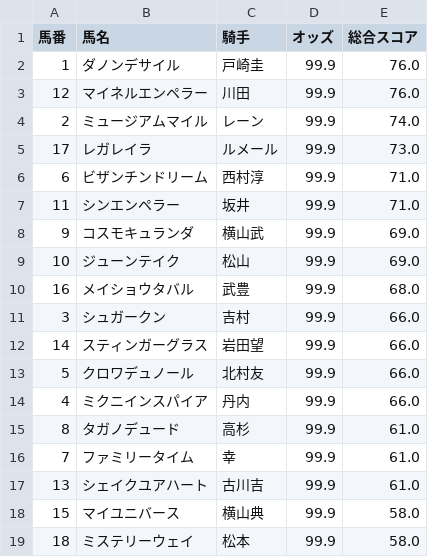
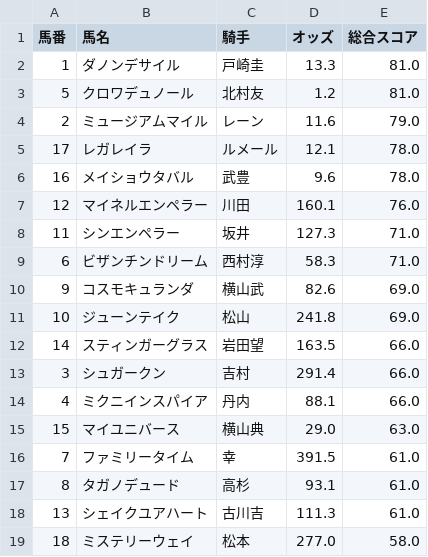
Before and after one commit to AONAOAO/keiba-app, a CSV file: latest_prediction.csv, drawn as a sheet.

```diff
--- a/latest_prediction.csv
+++ b/latest_prediction.csv
@@ -1,19 +1,19 @@
 馬番,馬名,騎手,オッズ,総合スコア
-1,ダノンデサイル,戸崎圭,99.9,76.0
-12,マイネルエンペラー,川田,99.9,76.0
-2,ミュージアムマイル,レーン,99.9,74.0
-17,レガレイラ,ルメール,99.9,73.0
-6,ビザンチンドリーム,西村淳,99.9,71.0
-11,シンエンペラー,坂井,99.9,71.0
-9,コスモキュランダ,横山武,99.9,69.0
-10,ジューンテイク,松山,99.9,69.0
-16,メイショウタバル,武豊,99.9,68.0
-3,シュガークン,吉村,99.9,66.0
-14,スティンガーグラス,岩田望,99.9,66.0
-5,クロワデュノール,北村友,99.9,66.0
-4,ミクニインスパイア,丹内,99.9,66.0
-8,タガノデュード,高杉,99.9,61.0
-7,ファミリータイム,幸,99.9,61.0
-13,シェイクユアハート,古川吉,99.9,61.0
-15,マイユニバース,横山典,99.9,58.0
-18,ミステリーウェイ,松本,99.9,58.0
+1,ダノンデサイル,戸崎圭,13.3,81.0
+5,クロワデュノール,北村友,1.2,81.0
+2,ミュージアムマイル,レーン,11.6,79.0
+17,レガレイラ,ルメール,12.1,78.0
+16,メイショウタバル,武豊,9.6,78.0
+12,マイネルエンペラー,川田,160.1,76.0
+11,シンエンペラー,坂井,127.3,71.0
+6,ビザンチンドリーム,西村淳,58.3,71.0
+9,コスモキュランダ,横山武,82.6,69.0
+10,ジューンテイク,松山,241.8,69.0
+14,スティンガーグラス,岩田望,163.5,66.0
+3,シュガークン,吉村,291.4,66.0
+4,ミクニインスパイア,丹内,88.1,66.0
+15,マイユニバース,横山典,29.0,63.0
+7,ファミリータイム,幸,391.5,61.0
+8,タガノデュード,高杉,93.1,61.0
+13,シェイクユアハート,古川吉,111.3,61.0
+18,ミステリーウェイ,松本,277.0,58.0
```
